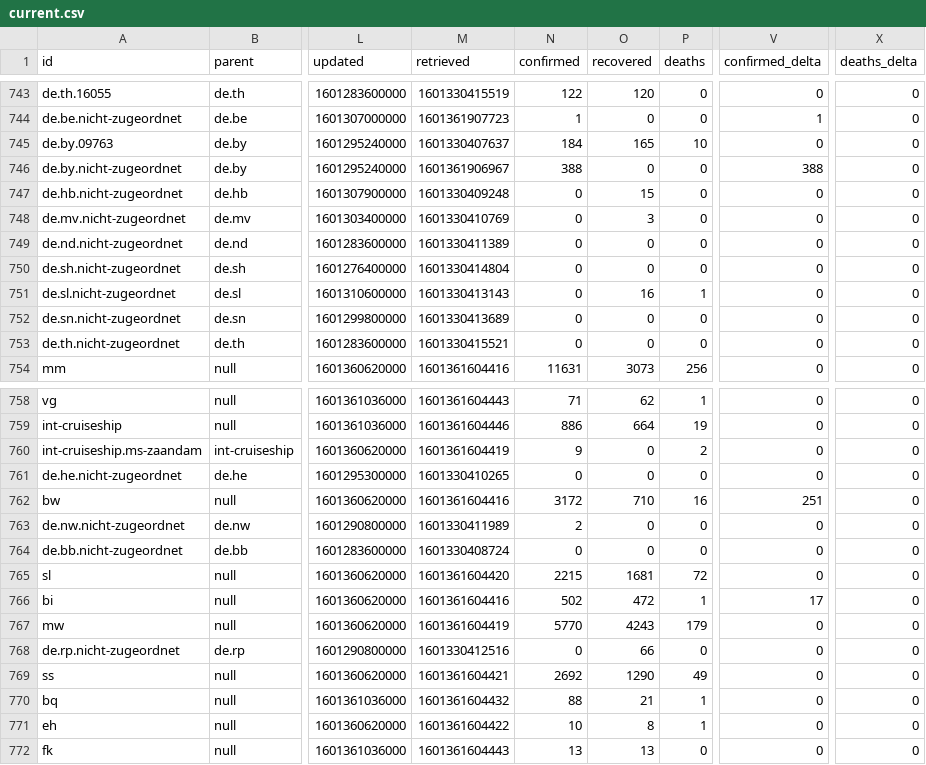
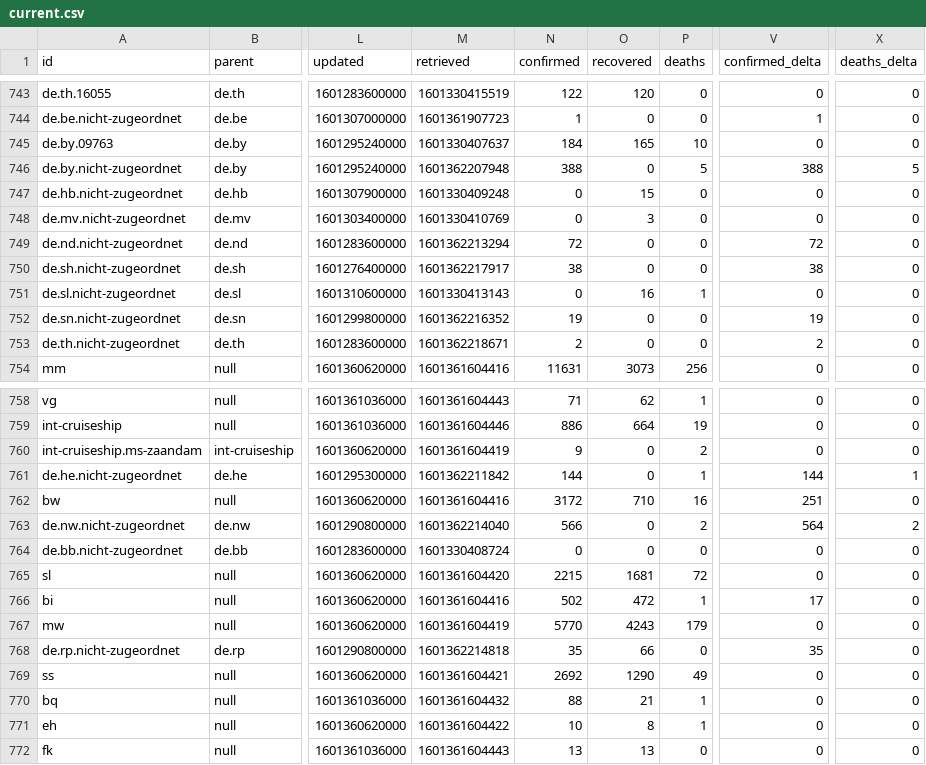
Before and after one commit to montanaflynn/covid-19, a CSV file: data/current.csv, drawn as a sheet; only a part is shown, gaps mark what is left out; the diff covers the shown part only; the diff names each change by its address in the sheet, - before the commit and + after, or states it on an @@ line.

```diff
--- a/data/current.csv
+++ b/data/current.csv
-M746 (retrieved): 1601361906967
+M746 (retrieved): 1601362207948
-P746 (deaths): 0
+P746 (deaths): 5
-X746 (deaths_delta): 0
+X746 (deaths_delta): 5
-M749 (retrieved): 1601330411389
+M749 (retrieved): 1601362213294
-N749 (confirmed): 0
+N749 (confirmed): 72
-V749 (confirmed_delta): 0
+V749 (confirmed_delta): 72
-M750 (retrieved): 1601330414804
+M750 (retrieved): 1601362217917
-N750 (confirmed): 0
+N750 (confirmed): 38
-V750 (confirmed_delta): 0
+V750 (confirmed_delta): 38
-M752 (retrieved): 1601330413689
+M752 (retrieved): 1601362216352
-N752 (confirmed): 0
+N752 (confirmed): 19
-V752 (confirmed_delta): 0
+V752 (confirmed_delta): 19
-M753 (retrieved): 1601330415521
+M753 (retrieved): 1601362218671
-N753 (confirmed): 0
+N753 (confirmed): 2
-V753 (confirmed_delta): 0
+V753 (confirmed_delta): 2
-M761 (retrieved): 1601330410265
+M761 (retrieved): 1601362211842
-N761 (confirmed): 0
+N761 (confirmed): 144
-P761 (deaths): 0
+P761 (deaths): 1
-V761 (confirmed_delta): 0
+V761 (confirmed_delta): 144
-X761 (deaths_delta): 0
+X761 (deaths_delta): 1
-M763 (retrieved): 1601330411989
+M763 (retrieved): 1601362214040
-N763 (confirmed): 2
+N763 (confirmed): 566
-P763 (deaths): 0
+P763 (deaths): 2
-V763 (confirmed_delta): 0
+V763 (confirmed_delta): 564
-X763 (deaths_delta): 0
+X763 (deaths_delta): 2
-M768 (retrieved): 1601330412516
+M768 (retrieved): 1601362214818
-N768 (confirmed): 0
+N768 (confirmed): 35
-V768 (confirmed_delta): 0
+V768 (confirmed_delta): 35
```
Also changed, not shown: 58 edited cells elsewhere in this file, 2 other files.
